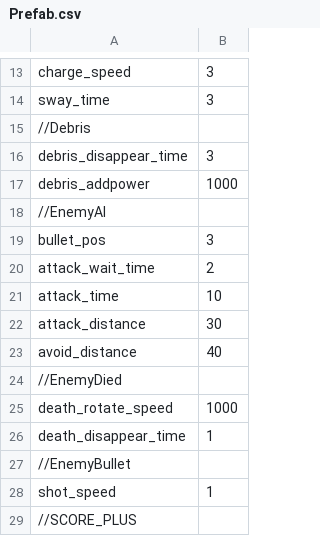
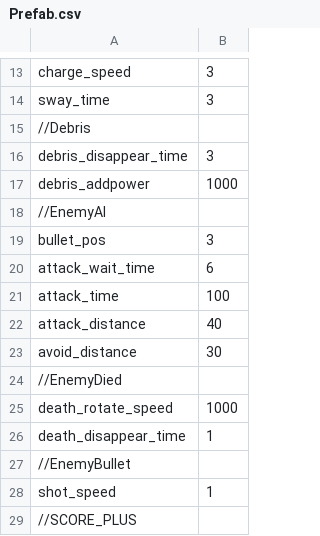
Before and after one commit to UnityTeamProjectTCA/MonsterCrash, a CSV file: Assets/Resources/CSV/Prefab.csv, drawn as a sheet; only a part is shown, gaps mark what is left out.

```diff
--- a/Assets/Resources/CSV/Prefab.csv
+++ b/Assets/Resources/CSV/Prefab.csv
@@ -19,6 +19,6 @@ debris_addpower,1000
 bullet_pos,3
-attack_wait_time,2
-attack_time,10
-attack_distance,30
-avoid_distance,40
+attack_wait_time,6
+attack_time,100
+attack_distance,40
+avoid_distance,30
 //EnemyDied
```
Also changed, not shown: 35 other files.
